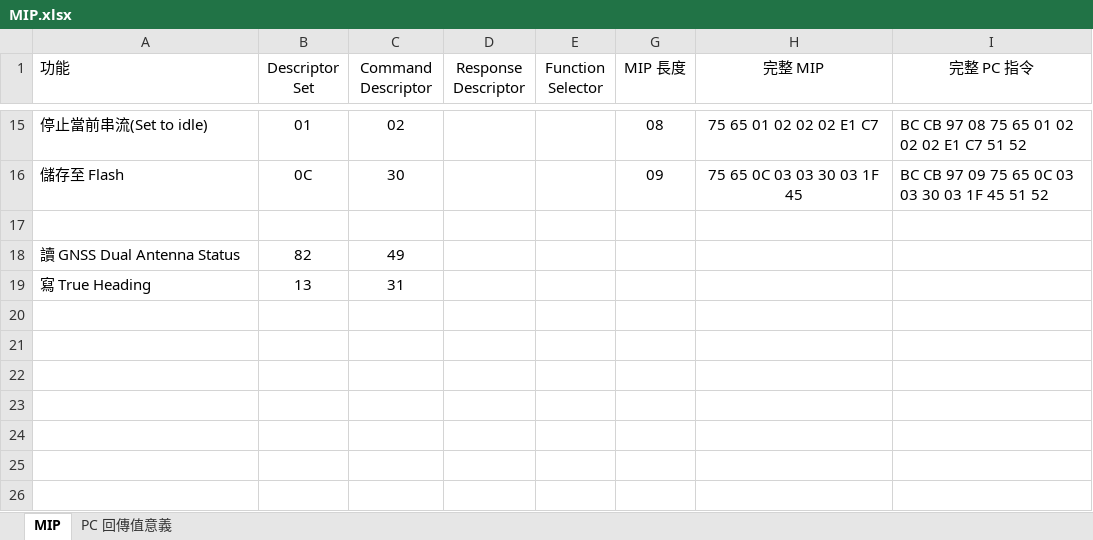
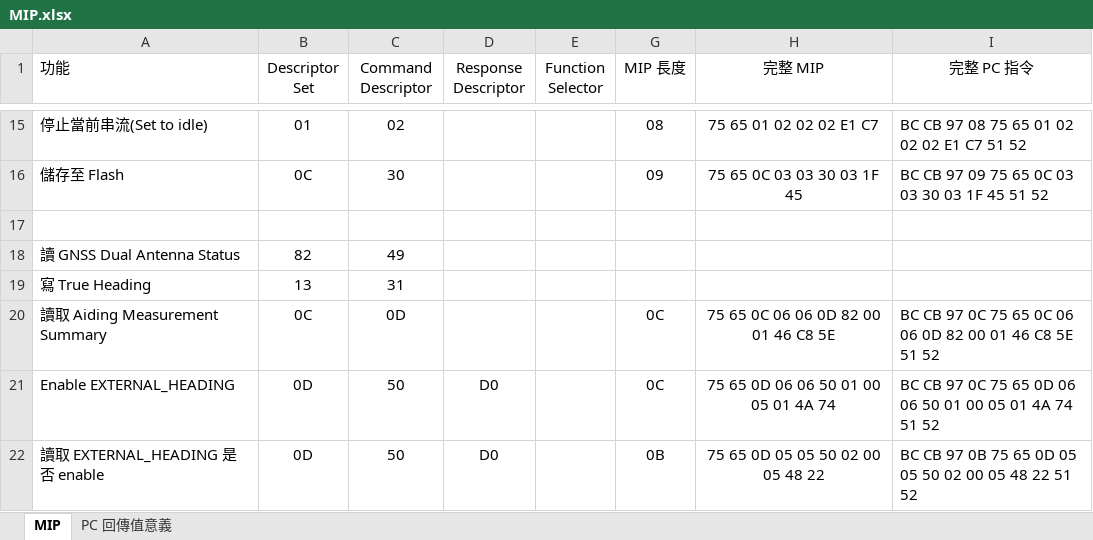
Before and after one commit to adamShiau/adamShiau_Arduino, an Excel workbook: HINS_MCU_V3.0_M/doc/MIP.xlsx, sheet MIP, drawn as a sheet; only a part is shown, gaps mark what is left out; values as stored, in another font and other column widths than the file's, no borders; the diff names each change by its address in the sheet, - before the commit and + after, or states it on an @@ line.

```diff
--- a/HINS_MCU_V3.0_M/doc/MIP.xlsx (sheet MIP)
+++ b/HINS_MCU_V3.0_M/doc/MIP.xlsx (sheet MIP)
+row 20: 讀取 Aiding Measurement Summary | 0C | 0D |  |  | 0C | 75 65 0C 06 06 0D 82 00 01 46 C8 5E | BC CB 97 0C 75 65 0C 06 06 0D 82 00 01 46 C8 5E 51 52
+row 21: Enable EXTERNAL_HEADING | 0D | 50 | D0 |  | 0C | 75 65 0D 06 06 50 01 00 05 01 4A 74 | BC CB 97 0C 75 65 0D 06 06 50 01 00 05 01 4A 74 51 52
+row 22: 讀取 EXTERNAL_HEADING 是否 enable | 0D | 50 | D0 |  | 0B | 75 65 0D 05 05 50 02 00 05 48 22 | BC CB 97 0B 75 65 0D 05 05 50 02 00 05 48 22 51 52
```
Also changed, not shown: 2 other files.
